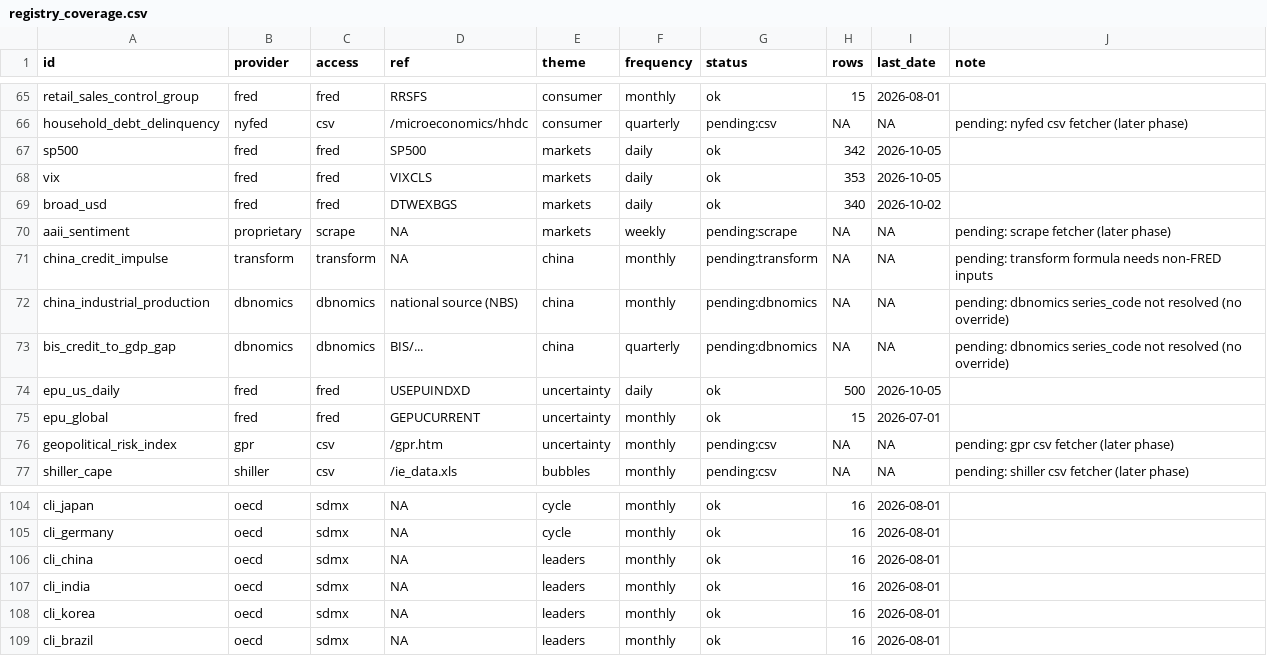
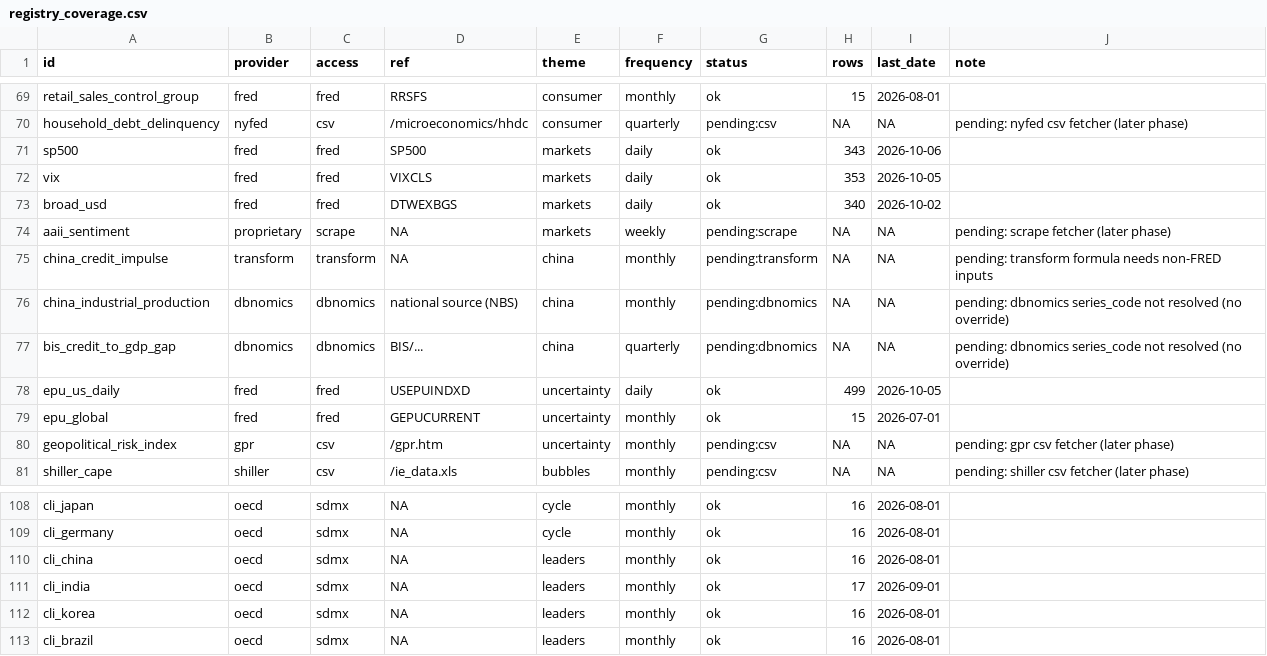
Before and after one commit to mahovo/global-macro-cockpit, a CSV file: instructions/registry_coverage.csv, drawn as a sheet; only a part is shown, gaps mark what is left out; the diff covers the shown part only.

```diff
--- a/instructions/registry_coverage.csv
+++ b/instructions/registry_coverage.csv
@@ -66,3 +70,3 @@
 "household_debt_delinquency","nyfed","csv","/microeconomics/hhdc","consumer","quarterly","pending:csv",NA,NA,"pending: nyfed csv fetcher (later phase)"
-"sp500","fred","fred","SP500","markets","daily","ok",342,"2026-10-05",""
+"sp500","fred","fred","SP500","markets","daily","ok",343,"2026-10-06",""
 "vix","fred","fred","VIXCLS","markets","daily","ok",353,"2026-10-05",""
@@ -73,3 +77,3 @@
 "bis_credit_to_gdp_gap","dbnomics","dbnomics","BIS/...","china","quarterly","pending:dbnomics",NA,NA,"pending: dbnomics series_code not resolved (no override)"
-"epu_us_daily","fred","fred","USEPUINDXD","uncertainty","daily","ok",500,"2026-10-05",""
+"epu_us_daily","fred","fred","USEPUINDXD","uncertainty","daily","ok",499,"2026-10-05",""
 "epu_global","fred","fred","GEPUCURRENT","uncertainty","monthly","ok",15,"2026-07-01",""
@@ -106,3 +110,3 @@
 "cli_china","oecd","sdmx",NA,"leaders","monthly","ok",16,"2026-08-01",""
-"cli_india","oecd","sdmx",NA,"leaders","monthly","ok",16,"2026-08-01",""
+"cli_india","oecd","sdmx",NA,"leaders","monthly","ok",17,"2026-09-01",""
 "cli_korea","oecd","sdmx",NA,"leaders","monthly","ok",16,"2026-08-01",""
```
Also changed, not shown: 4 added rows and 16 edited cells elsewhere in this file, instructions/data_licenses.csv, 11 other files.
